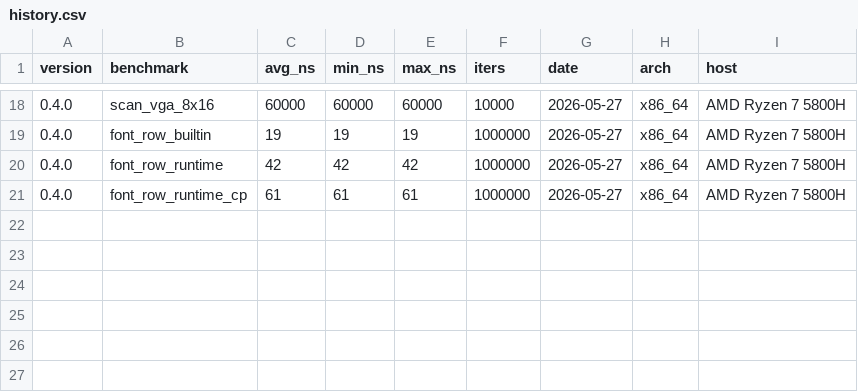
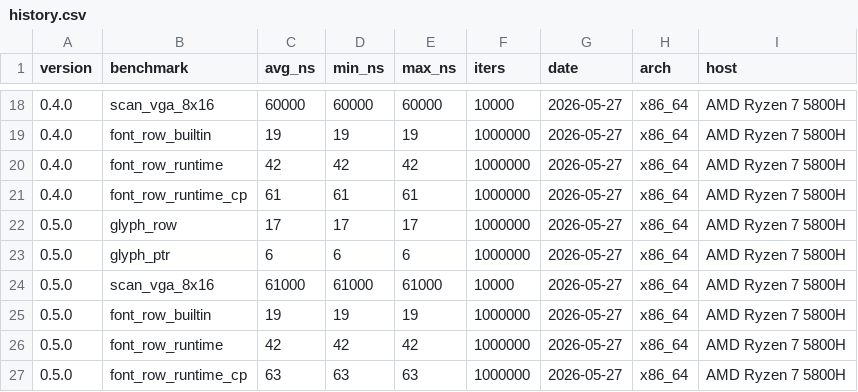
Before and after one commit to MacCracken/kashi, a CSV file: docs/benchmarks/history.csv, drawn as a sheet; only a part is shown, gaps mark what is left out.

Commit message:
Release 0.5.0 — wide-glyph rows + PSF ligature lookup

```diff
--- a/docs/benchmarks/history.csv
+++ b/docs/benchmarks/history.csv
@@ -21 +21,7 @@ version,benchmark,avg_ns,min_ns,max_ns,iters,date,arch,host
 0.4.0,font_row_runtime_cp,61,61,61,1000000,2026-05-27,x86_64,AMD Ryzen 7 5800H
+0.5.0,glyph_row,17,17,17,1000000,2026-05-27,x86_64,AMD Ryzen 7 5800H
+0.5.0,glyph_ptr,6,6,6,1000000,2026-05-27,x86_64,AMD Ryzen 7 5800H
+0.5.0,scan_vga_8x16,61000,61000,61000,10000,2026-05-27,x86_64,AMD Ryzen 7 5800H
+0.5.0,font_row_builtin,19,19,19,1000000,2026-05-27,x86_64,AMD Ryzen 7 5800H
+0.5.0,font_row_runtime,42,42,42,1000000,2026-05-27,x86_64,AMD Ryzen 7 5800H
+0.5.0,font_row_runtime_cp,63,63,63,1000000,2026-05-27,x86_64,AMD Ryzen 7 5800H
```
Also changed, not shown: 13 other files.
